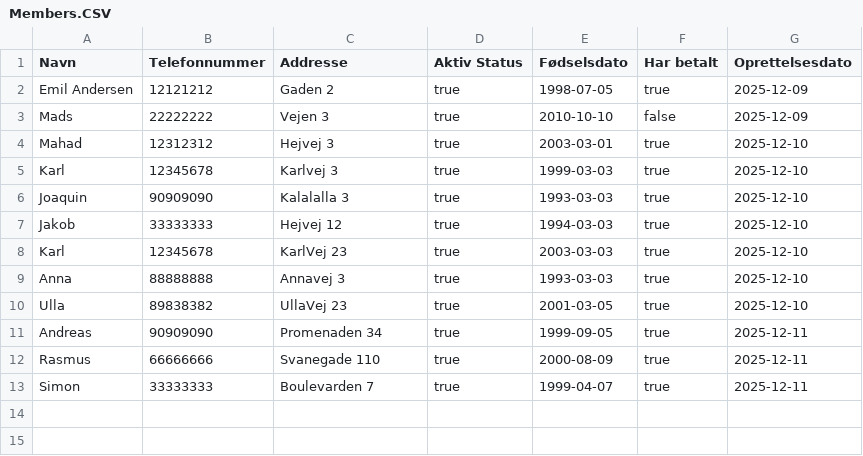
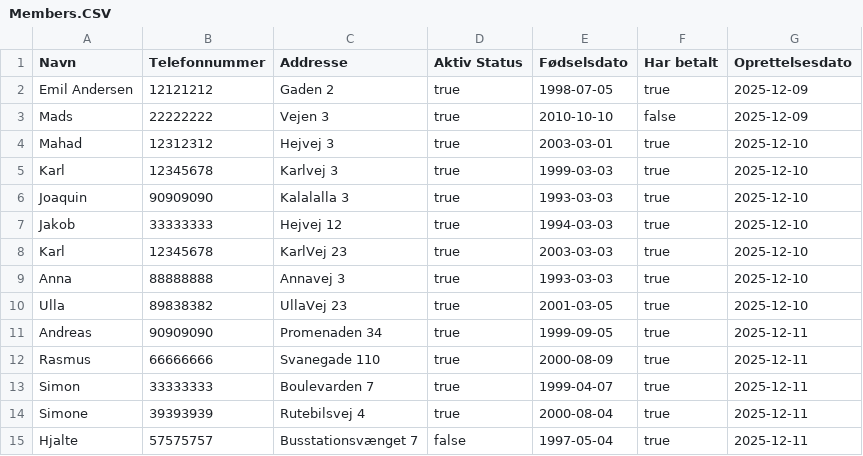
Before and after one commit to goegl/Delfinen-gruppe-2, a CSV file: Members.CSV, drawn as a sheet.

```diff
--- a/Members.CSV
+++ b/Members.CSV
@@ -13 +13,3 @@ Rasmus,66666666,Svanegade 110,true,2000-08-09,true,2025-12-11
 Simon,33333333,Boulevarden 7,true,1999-04-07,true,2025-12-11
+Simone,39393939,Rutebilsvej 4,true,2000-08-04,true,2025-12-11
+Hjalte,57575757,Busstationsvænget 7,false,1997-05-04,true,2025-12-11
```
Also changed, not shown: SeniorCompetitiveMembers.CSV, 4 other files.
